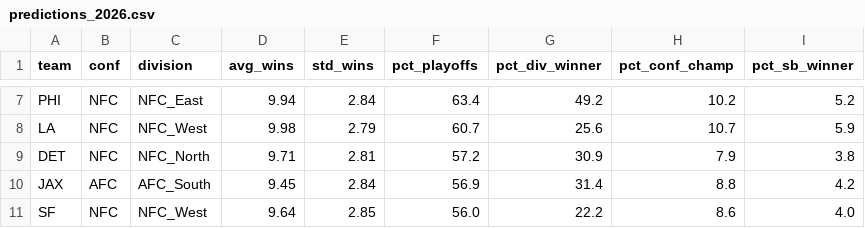
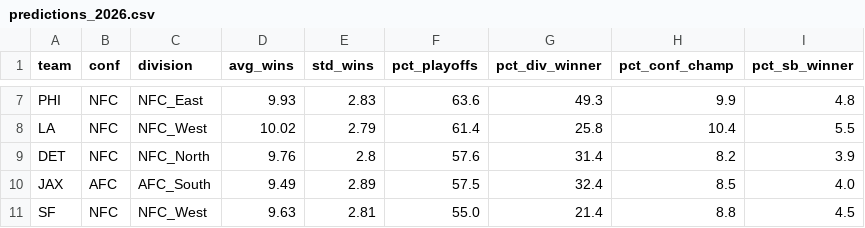
Before and after one commit to sebastianBP26/nfl_probability_engine, a CSV file: data/processed/predictions_2026.csv, drawn as a sheet; only a part is shown, gaps mark what is left out; the diff covers the shown part only; the diff names each change by its address in the sheet, - before the commit and + after, or states it on an @@ line.

```diff
--- a/data/processed/predictions_2026.csv
+++ b/data/processed/predictions_2026.csv
-D7 (avg_wins): 9.94
+D7 (avg_wins): 9.93
-E7 (std_wins): 2.84
+E7 (std_wins): 2.83
-F7 (pct_playoffs): 63.4
+F7 (pct_playoffs): 63.6
-G7 (pct_div_winner): 49.2
+G7 (pct_div_winner): 49.3
-H7 (pct_conf_champ): 10.2
+H7 (pct_conf_champ): 9.9
-I7 (pct_sb_winner): 5.2
+I7 (pct_sb_winner): 4.8
-D8 (avg_wins): 9.98
+D8 (avg_wins): 10.02
-F8 (pct_playoffs): 60.7
+F8 (pct_playoffs): 61.4
-G8 (pct_div_winner): 25.6
+G8 (pct_div_winner): 25.8
-H8 (pct_conf_champ): 10.7
+H8 (pct_conf_champ): 10.4
-I8 (pct_sb_winner): 5.9
+I8 (pct_sb_winner): 5.5
-D9 (avg_wins): 9.71
+D9 (avg_wins): 9.76
-E9 (std_wins): 2.81
+E9 (std_wins): 2.8
-F9 (pct_playoffs): 57.2
+F9 (pct_playoffs): 57.6
-G9 (pct_div_winner): 30.9
+G9 (pct_div_winner): 31.4
-H9 (pct_conf_champ): 7.9
+H9 (pct_conf_champ): 8.2
-I9 (pct_sb_winner): 3.8
+I9 (pct_sb_winner): 3.9
-D10 (avg_wins): 9.45
+D10 (avg_wins): 9.49
-E10 (std_wins): 2.84
+E10 (std_wins): 2.89
-F10 (pct_playoffs): 56.9
+F10 (pct_playoffs): 57.5
-G10 (pct_div_winner): 31.4
+G10 (pct_div_winner): 32.4
-H10 (pct_conf_champ): 8.8
+H10 (pct_conf_champ): 8.5
-I10 (pct_sb_winner): 4.2
+I10 (pct_sb_winner): 4.0
-D11 (avg_wins): 9.64
+D11 (avg_wins): 9.63
-E11 (std_wins): 2.85
+E11 (std_wins): 2.81
-F11 (pct_playoffs): 56.0
+F11 (pct_playoffs): 55.0
-G11 (pct_div_winner): 22.2
+G11 (pct_div_winner): 21.4
-H11 (pct_conf_champ): 8.6
+H11 (pct_conf_champ): 8.8
-I11 (pct_sb_winner): 4.0
+I11 (pct_sb_winner): 4.5
```
Also changed, not shown: 2 added rows, 2 removed rows and 122 edited cells elsewhere in this file, data/processed/game_results_2026.csv, data/processed/wins_distribution_2026.csv, 12 other files.
